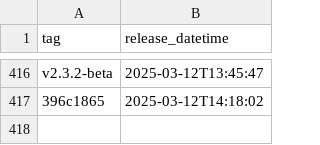
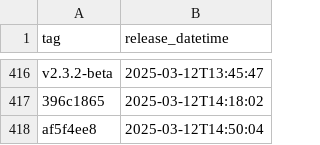
Before and after one commit to NHSDigital/eps-prescription-tracker-ui, a CSV file: _data/dev_deployments.csv, drawn as a sheet; only a part is shown, gaps mark what is left out; the diff names each change by its address in the sheet, - before the commit and + after, or states it on an @@ line.

```diff
--- a/_data/dev_deployments.csv
+++ b/_data/dev_deployments.csv
+row 418: af5f4ee8 | 2025-03-12T14:50:04
```
Also changed, not shown: 1 other file.
